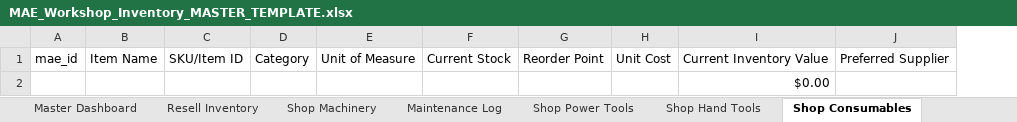
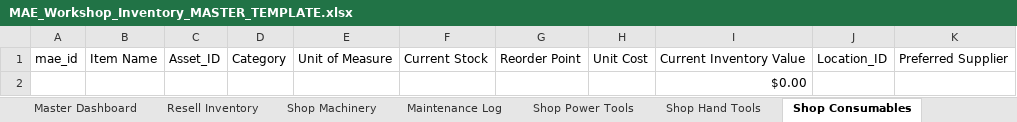
Before and after one commit to NemoArtifex/MAE-Custom-Workshop-Inventory-System, an Excel workbook: MAE_Workshop_Inventory_MASTER_TEMPLATE.xlsx, sheet Shop Consumables, drawn as a sheet; values as stored, in another font and other column widths than the file's, no borders; table styles not drawn; removed rows and columns are numbered as before the commit, all else as after; the diff names each change by its address in the sheet, - before the commit and + after, or states it on an @@ line.

```diff
--- a/MAE_Workshop_Inventory_MASTER_TEMPLATE.xlsx (sheet Shop Consumables)
+++ b/MAE_Workshop_Inventory_MASTER_TEMPLATE.xlsx (sheet Shop Consumables)
-column C, row 1: SKU/Item ID
+column C, row 1: Asset_ID
+column J, row 1: Location_ID
```
Also changed, not shown: sheet Shop Hand Tools, sheet Shop Power Tools, sheet Shop Machinery, sheet TEST Dashboard, sheet TEST Inventory, sheet Maintenance Log, 1 more sheet, other sheet tabs, 1 other file.
